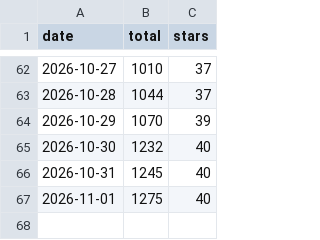
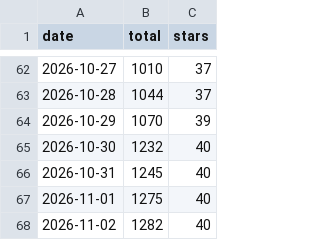
Before and after one commit to emailops/emailops, a CSV file: downloads.csv, drawn as a sheet; only a part is shown, gaps mark what is left out; the diff names each change by its address in the sheet, - before the commit and + after, or states it on an @@ line.

```diff
--- a/downloads.csv
+++ b/downloads.csv
+row 68: 2026-11-02 | 1282 | 40
```
